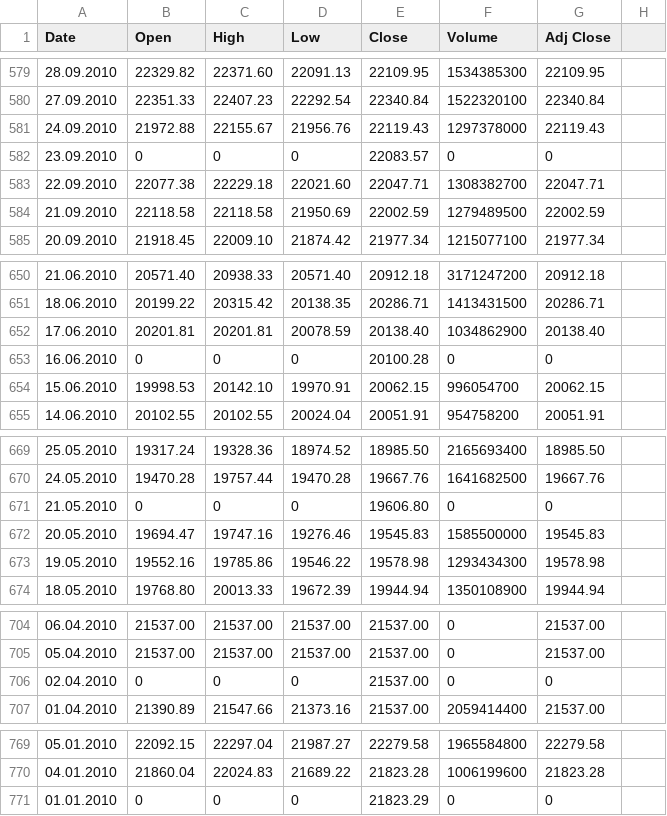
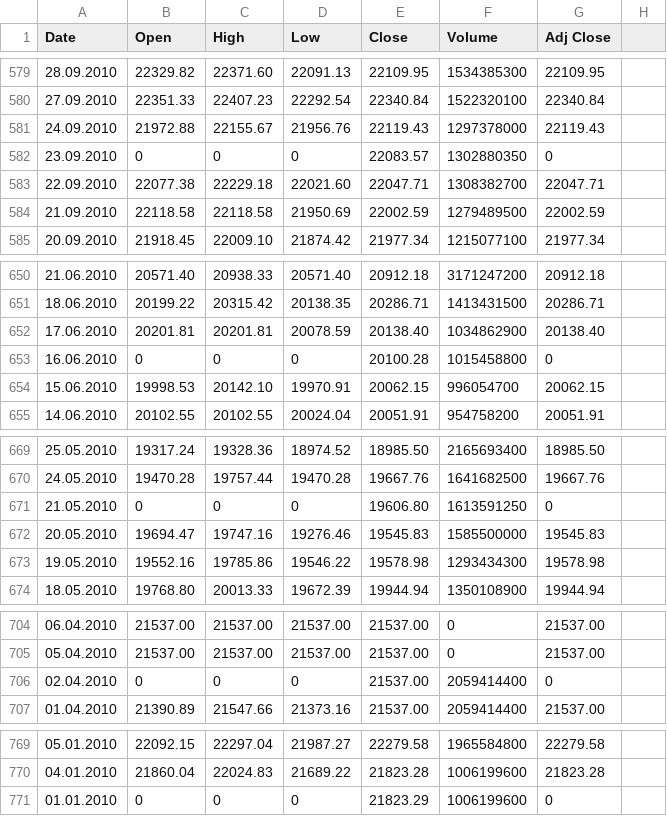
Before and after one commit to Irathia/data_analisys, a CSV file: table.csv, drawn as a sheet; only a part is shown, gaps mark what is left out; the diff covers the shown part only; the diff names each change by its address in the sheet, - before the commit and + after, or states it on an @@ line.

```diff
--- a/table.csv
+++ b/table.csv
-F582 (Volume): 0
+F582 (Volume): 1302880350
-F653 (Volume): 0
+F653 (Volume): 1015458800
-F671 (Volume): 0
+F671 (Volume): 1613591250
-F706 (Volume): 0
+F706 (Volume): 2059414400
-F771 (Volume): 0
+F771 (Volume): 1006199600
```
Also changed, not shown: 15 edited cells elsewhere in this file, 4 other files.
